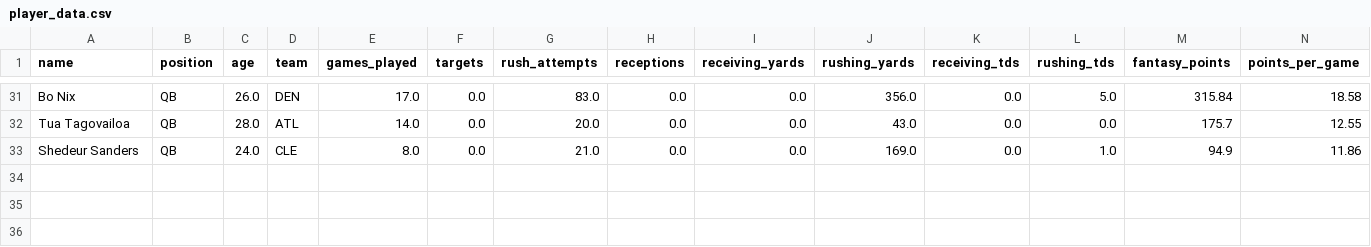
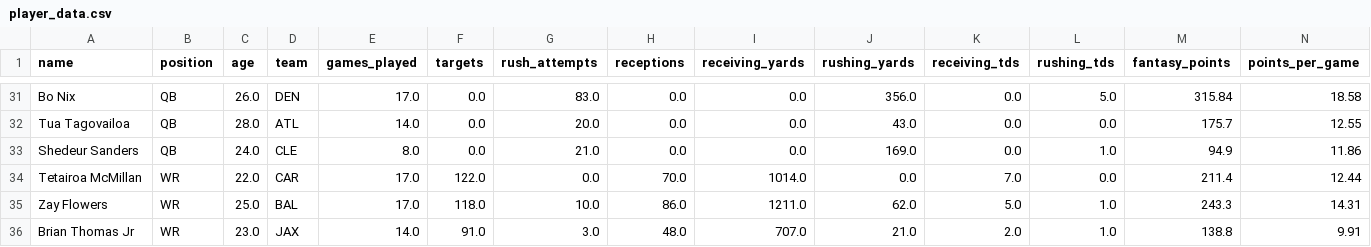
Before and after one commit to NarayanVenk/dynasty-trade-calculator, a CSV file: player_data.csv, drawn as a sheet; only a part is shown, gaps mark what is left out; rows hold the shown columns only; the diff names each change by its address in the sheet, - before the commit and + after, or states it on an @@ line.

Commit message:
Using nflreadpy to load fantasy players into the system

```diff
--- a/player_data.csv
+++ b/player_data.csv
+row 34: Tetairoa McMillan | WR | 22.0 | CAR | 17.0 | 122.0 | 0.0 | 70.0 | 1014.0 | 0.0 | 7.0 | 0.0 | 211.4 | 12.44
+row 35: Zay Flowers | WR | 25.0 | BAL | 17.0 | 118.0 | 10.0 | 86.0 | 1211.0 | 62.0 | 5.0 | 1.0 | 243.3 | 14.31
+row 36: Brian Thomas Jr | WR | 23.0 | JAX | 14.0 | 91.0 | 3.0 | 48.0 | 707.0 | 21.0 | 2.0 | 1.0 | 138.8 | 9.91
```
Also changed, not shown: player_rankings.csv, wr_rankings.csv, 1 other file.
